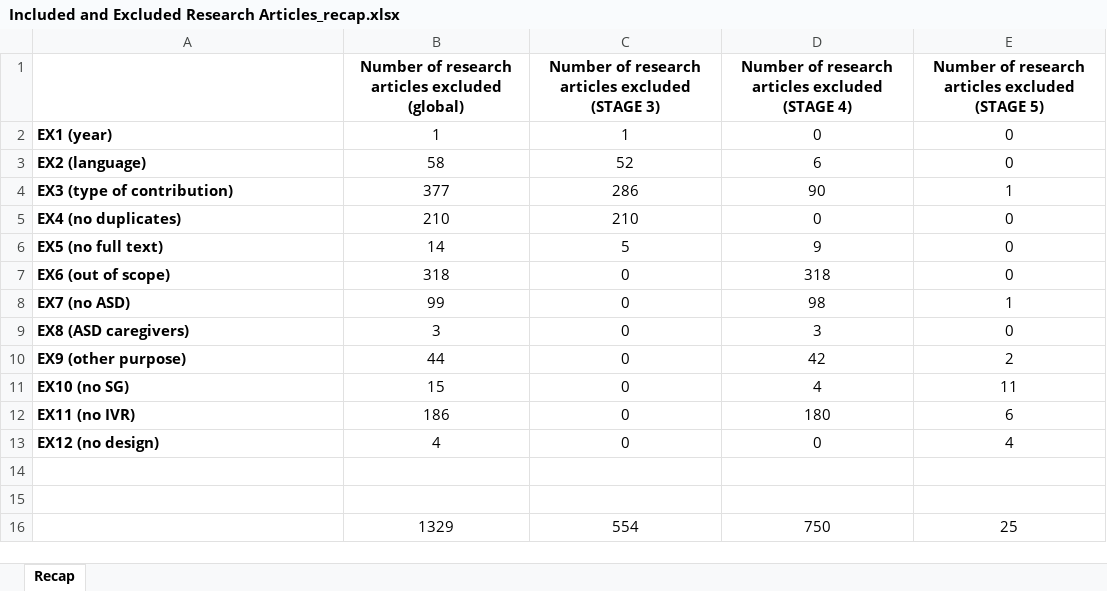
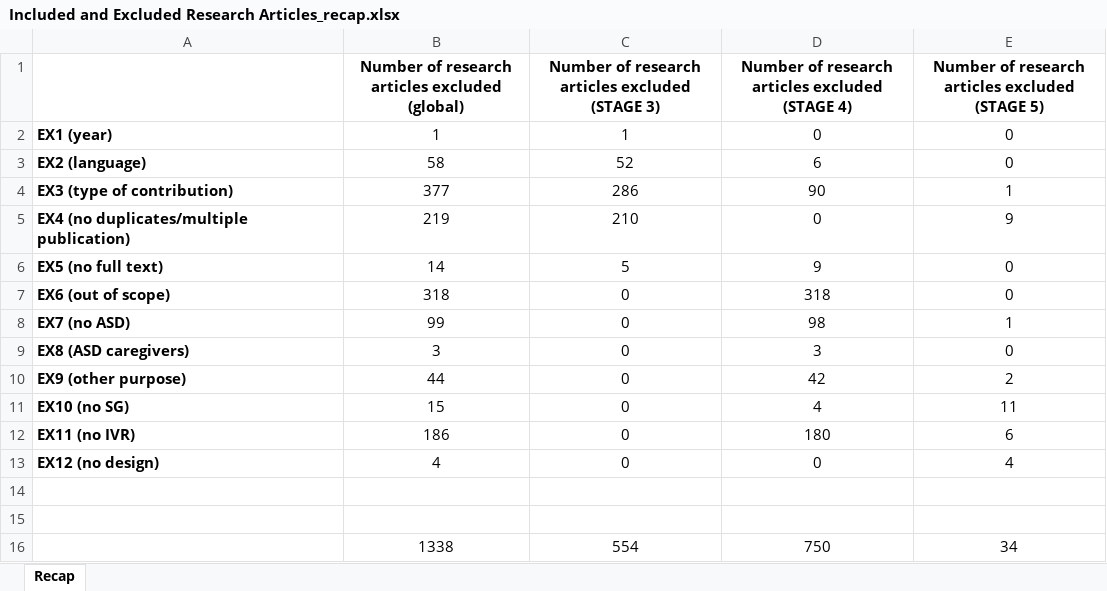
Before and after one commit to univaqRepository/SystematicReview_Design, an Excel workbook: Study Selection and Quality Assessment Process/Included and Excluded Research Articles_recap.xlsx, sheet Recap, drawn as a sheet; values as stored, in another font and other column widths than the file's, no borders; charts and pictures not drawn; removed rows and columns are numbered as before the commit, all else as after; the diff names each change by its address in the sheet, - before the commit and + after, or states it on an @@ line.

```diff
--- a/Study Selection and Quality Assessment Process/Included and Excluded Research Articles_recap.xlsx (sheet Recap)
+++ b/Study Selection and Quality Assessment Process/Included and Excluded Research Articles_recap.xlsx (sheet Recap)
-row 5: EX4 (no duplicates) | 210 | 210 | 0 | 0
+row 5: EX4 (no duplicates/multiple publication) | 219 | 210 | 0 | 9
-B16: 1329
+B16: 1338
-E16: 25
+E16: 34
```
Also changed, not shown: charts or pictures, Study Selection and Quality Assessment Process/STAGE5.xlsx, 12 other files.
